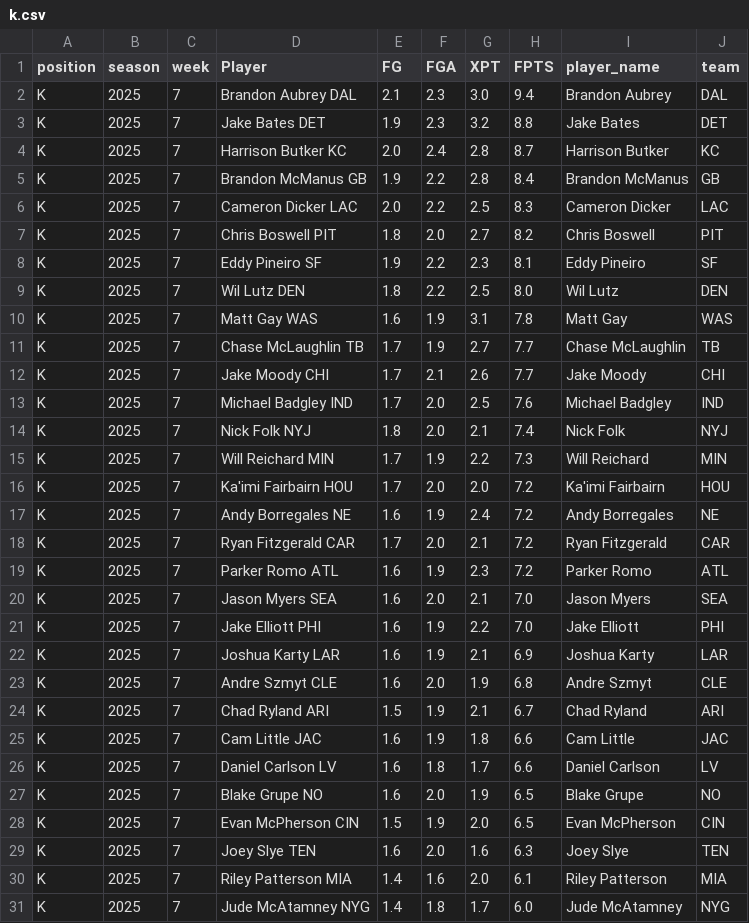
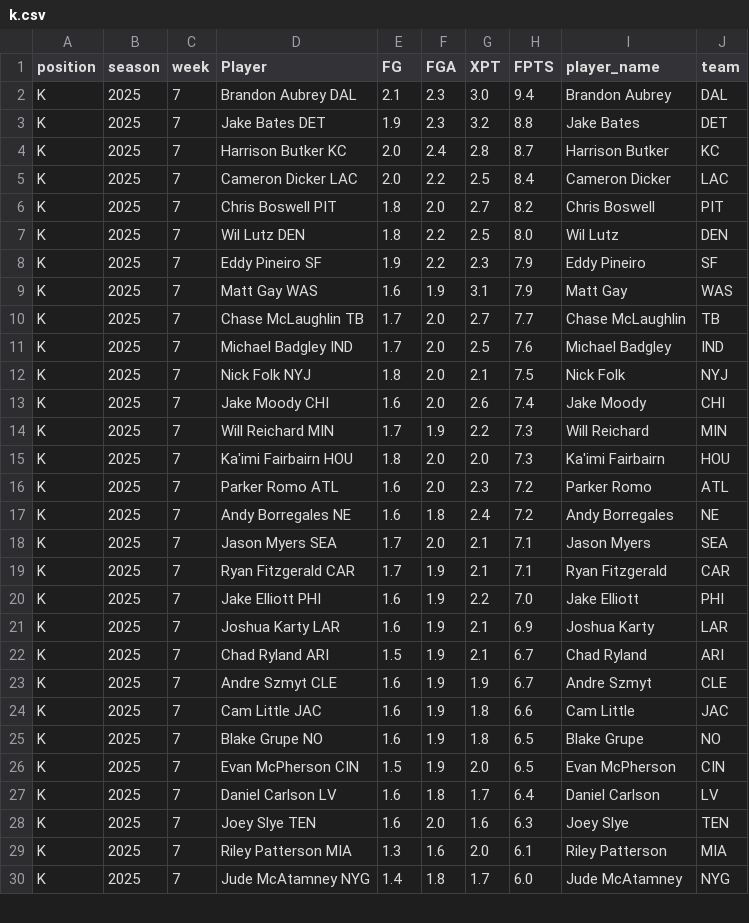
Before and after one commit to KoBeWa/fantasypros-projections, a CSV file: data/2025/week_current/k.csv, drawn as a sheet; only a part is shown; the diff covers the shown part only.

```diff
--- a/data/2025/week_current/k.csv
+++ b/data/2025/week_current/k.csv
@@ -4,28 +4,27 @@ K,2025,7,Jake Bates DET,1.9,2.3,3.2,8.8,Jake Bates,DET
 K,2025,7,Harrison Butker KC,2.0,2.4,2.8,8.7,Harrison Butker,KC
-K,2025,7,Brandon McManus GB,1.9,2.2,2.8,8.4,Brandon McManus,GB
-K,2025,7,Cameron Dicker LAC,2.0,2.2,2.5,8.3,Cameron Dicker,LAC
+K,2025,7,Cameron Dicker LAC,2.0,2.2,2.5,8.4,Cameron Dicker,LAC
 K,2025,7,Chris Boswell PIT,1.8,2.0,2.7,8.2,Chris Boswell,PIT
-K,2025,7,Eddy Pineiro SF,1.9,2.2,2.3,8.1,Eddy Pineiro,SF
 K,2025,7,Wil Lutz DEN,1.8,2.2,2.5,8.0,Wil Lutz,DEN
-K,2025,7,Matt Gay WAS,1.6,1.9,3.1,7.8,Matt Gay,WAS
-K,2025,7,Chase McLaughlin TB,1.7,1.9,2.7,7.7,Chase McLaughlin,TB
-K,2025,7,Jake Moody CHI,1.7,2.1,2.6,7.7,Jake Moody,CHI
+K,2025,7,Eddy Pineiro SF,1.9,2.2,2.3,7.9,Eddy Pineiro,SF
+K,2025,7,Matt Gay WAS,1.6,1.9,3.1,7.9,Matt Gay,WAS
+K,2025,7,Chase McLaughlin TB,1.7,2.0,2.7,7.7,Chase McLaughlin,TB
 K,2025,7,Michael Badgley IND,1.7,2.0,2.5,7.6,Michael Badgley,IND
-K,2025,7,Nick Folk NYJ,1.8,2.0,2.1,7.4,Nick Folk,NYJ
+K,2025,7,Nick Folk NYJ,1.8,2.0,2.1,7.5,Nick Folk,NYJ
+K,2025,7,Jake Moody CHI,1.6,2.0,2.6,7.4,Jake Moody,CHI
 K,2025,7,Will Reichard MIN,1.7,1.9,2.2,7.3,Will Reichard,MIN
-K,2025,7,Ka'imi Fairbairn HOU,1.7,2.0,2.0,7.2,Ka'imi Fairbairn,HOU
-K,2025,7,Andy Borregales NE,1.6,1.9,2.4,7.2,Andy Borregales,NE
-K,2025,7,Ryan Fitzgerald CAR,1.7,2.0,2.1,7.2,Ryan Fitzgerald,CAR
-K,2025,7,Parker Romo ATL,1.6,1.9,2.3,7.2,Parker Romo,ATL
-K,2025,7,Jason Myers SEA,1.6,2.0,2.1,7.0,Jason Myers,SEA
+K,2025,7,Ka'imi Fairbairn HOU,1.8,2.0,2.0,7.3,Ka'imi Fairbairn,HOU
+K,2025,7,Parker Romo ATL,1.6,2.0,2.3,7.2,Parker Romo,ATL
+K,2025,7,Andy Borregales NE,1.6,1.8,2.4,7.2,Andy Borregales,NE
+K,2025,7,Jason Myers SEA,1.7,2.0,2.1,7.1,Jason Myers,SEA
+K,2025,7,Ryan Fitzgerald CAR,1.7,1.9,2.1,7.1,Ryan Fitzgerald,CAR
 K,2025,7,Jake Elliott PHI,1.6,1.9,2.2,7.0,Jake Elliott,PHI
 K,2025,7,Joshua Karty LAR,1.6,1.9,2.1,6.9,Joshua Karty,LAR
-K,2025,7,Andre Szmyt CLE,1.6,2.0,1.9,6.8,Andre Szmyt,CLE
 K,2025,7,Chad Ryland ARI,1.5,1.9,2.1,6.7,Chad Ryland,ARI
+K,2025,7,Andre Szmyt CLE,1.6,1.9,1.9,6.7,Andre Szmyt,CLE
 K,2025,7,Cam Little JAC,1.6,1.9,1.8,6.6,Cam Little,JAC
-K,2025,7,Daniel Carlson LV,1.6,1.8,1.7,6.6,Daniel Carlson,LV
-K,2025,7,Blake Grupe NO,1.6,2.0,1.9,6.5,Blake Grupe,NO
+K,2025,7,Blake Grupe NO,1.6,1.9,1.8,6.5,Blake Grupe,NO
 K,2025,7,Evan McPherson CIN,1.5,1.9,2.0,6.5,Evan McPherson,CIN
+K,2025,7,Daniel Carlson LV,1.6,1.8,1.7,6.4,Daniel Carlson,LV
 K,2025,7,Joey Slye TEN,1.6,2.0,1.6,6.3,Joey Slye,TEN
-K,2025,7,Riley Patterson MIA,1.4,1.6,2.0,6.1,Riley Patterson,MIA
+K,2025,7,Riley Patterson MIA,1.3,1.6,2.0,6.1,Riley Patterson,MIA
 K,2025,7,Jude McAtamney NYG,1.4,1.8,1.7,6.0,Jude McAtamney,NYG
```
Also changed, not shown: 4 edited cells elsewhere in this file, data/2025/week_current/dst.csv, data/2025/week_current/qb.csv, 3 other files.
